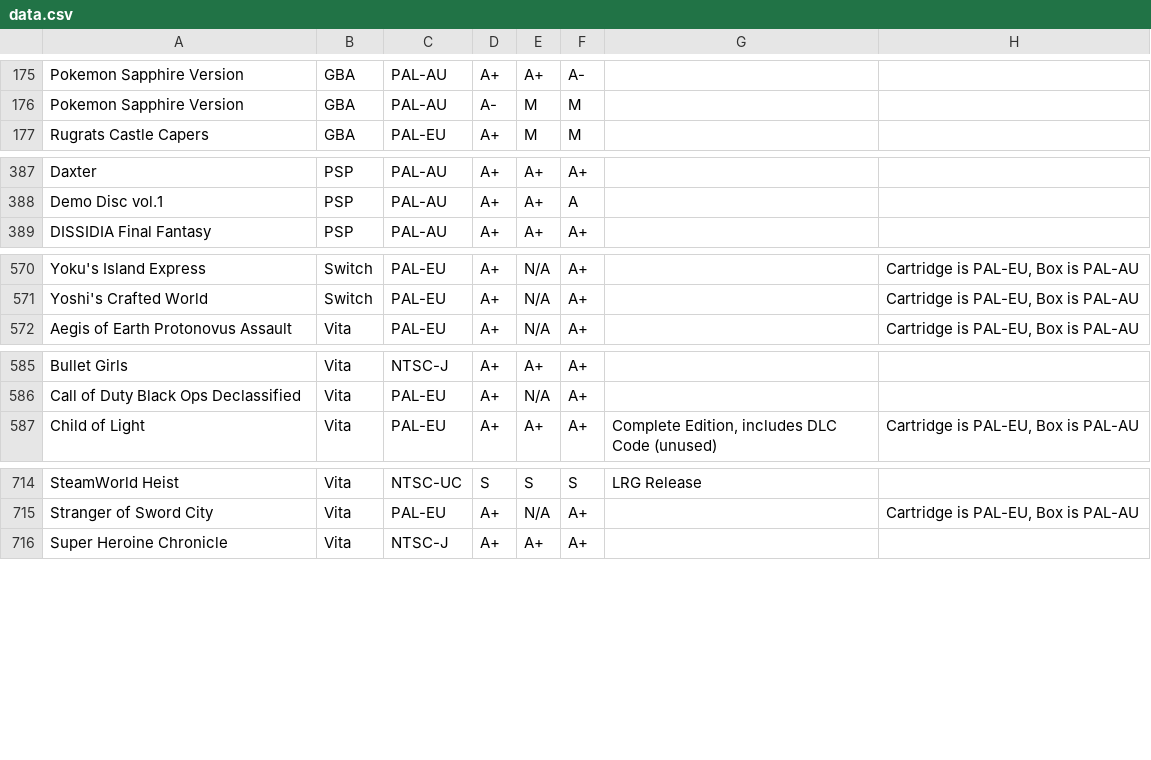
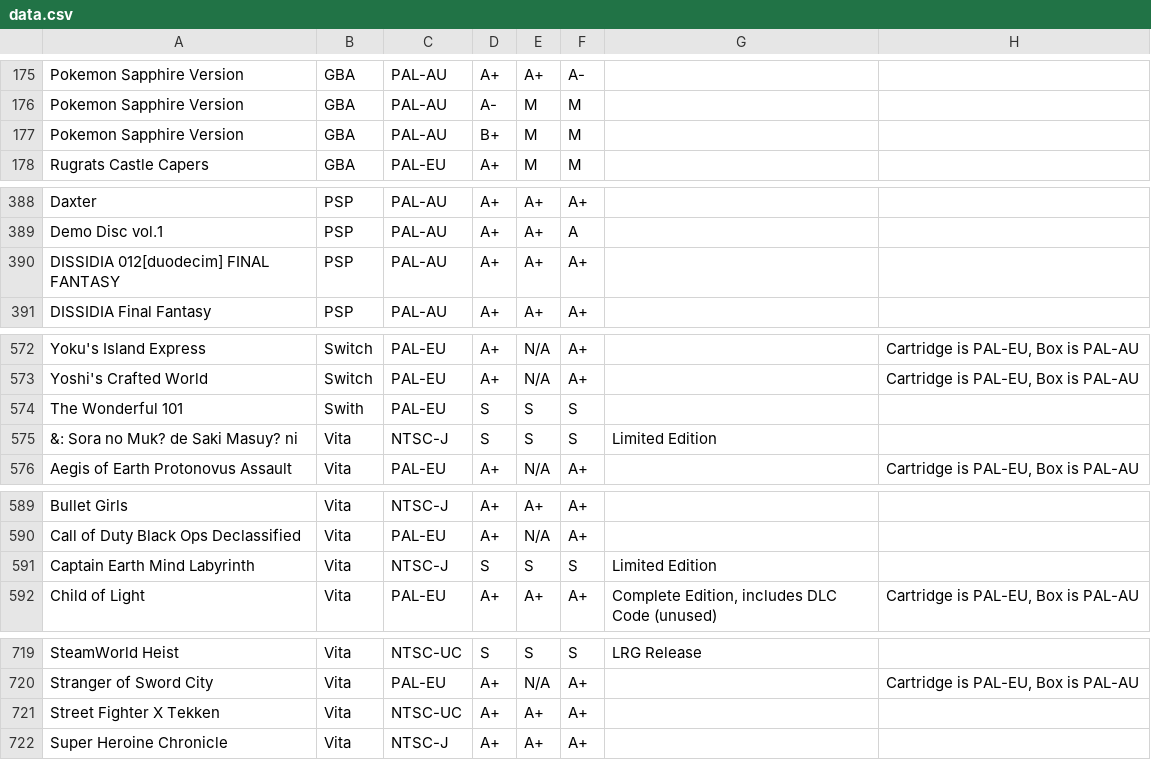
Before and after one commit to YourWishes/Games-List, a CSV file: public/data.csv, drawn as a sheet; only a part is shown, gaps mark what is left out; the diff covers the shown part only; the diff names each change by its address in the sheet, - before the commit and + after, or states it on an @@ line.

Commit message:
Added some games that arrived in my absense

```diff
--- a/public/data.csv
+++ b/public/data.csv
+row 177: Pokemon Sapphire Version | GBA | PAL-AU | B+ | M | M
+row 390: DISSIDIA 012[duodecim] FINAL FANTASY | PSP | PAL-AU | A+ | A+ | A+
+row 574: The Wonderful 101 | Swith | PAL-EU | S | S | S
+row 575: &: Sora no Muk? de Saki Masuy? ni | Vita | NTSC-J | S | S | S | Limited Edition
+row 591: Captain Earth Mind Labyrinth | Vita | NTSC-J | S | S | S | Limited Edition
+row 721: Street Fighter X Tekken | Vita | NTSC-UC | A+ | A+ | A+
```
Also changed, not shown: 2 moved rows elsewhere in this file.
